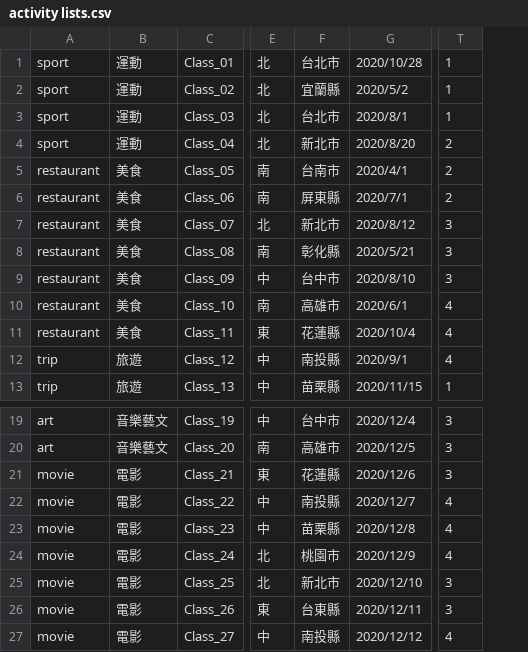
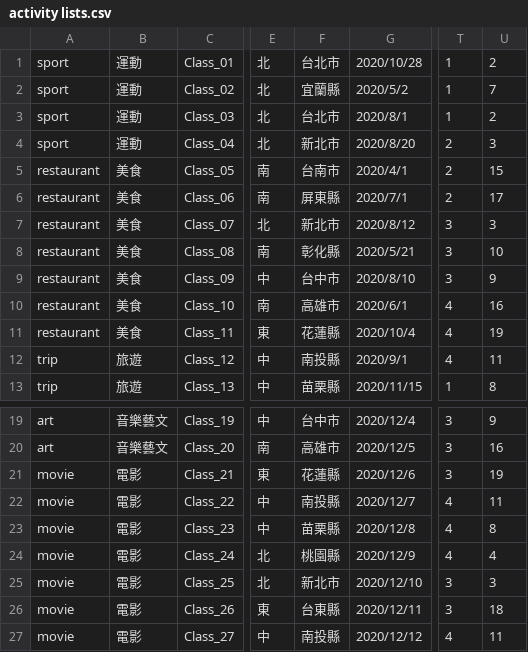
Before and after one commit to aiyuchung/EEIT19-JoyJoin, a CSV file: data/activity lists.csv, drawn as a sheet; only a part is shown, gaps mark what is left out; the diff names each change by its address in the sheet, - before the commit and + after, or states it on an @@ line.

Commit message:
新增: 縣市的data表 ActivityBean: 新增欄位(joinedNum: 參加人數 /  provId:縣市ID) TableSettingHibernate 已更新

```diff
--- a/data/activity lists.csv
+++ b/data/activity lists.csv
+column U, rows 1-13: 2 | 7 | 2 | 3 | 15 | 17 | 3 | 10 | 9 | 16 | 19 | 11 | 8; rows 19-27: 9 | 16 | 19 | 11 | 8 | 4 | 3 | 18 | 11
-F24: 桃園市
+F24: 桃園縣
```
Also changed, not shown: 18 other files.
